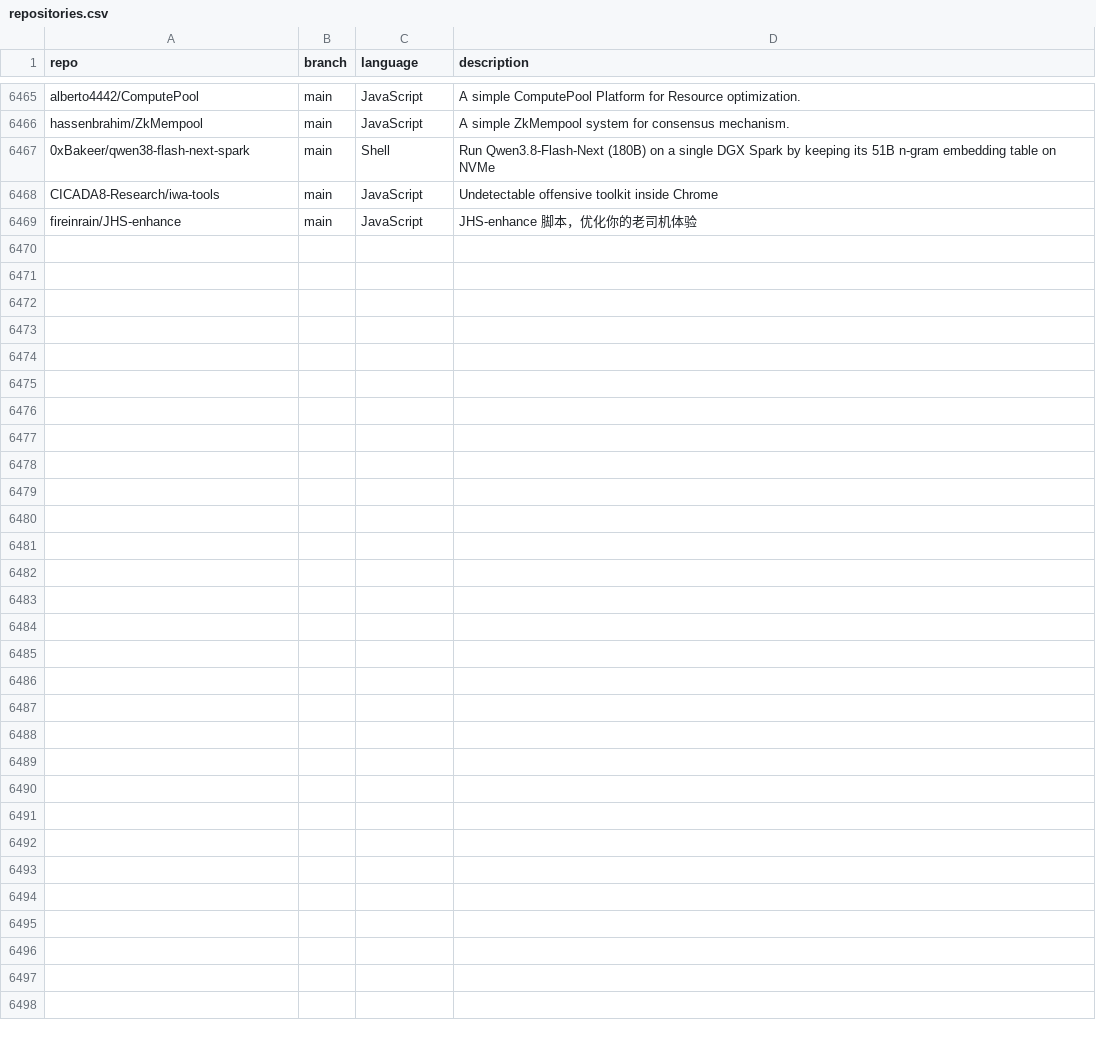
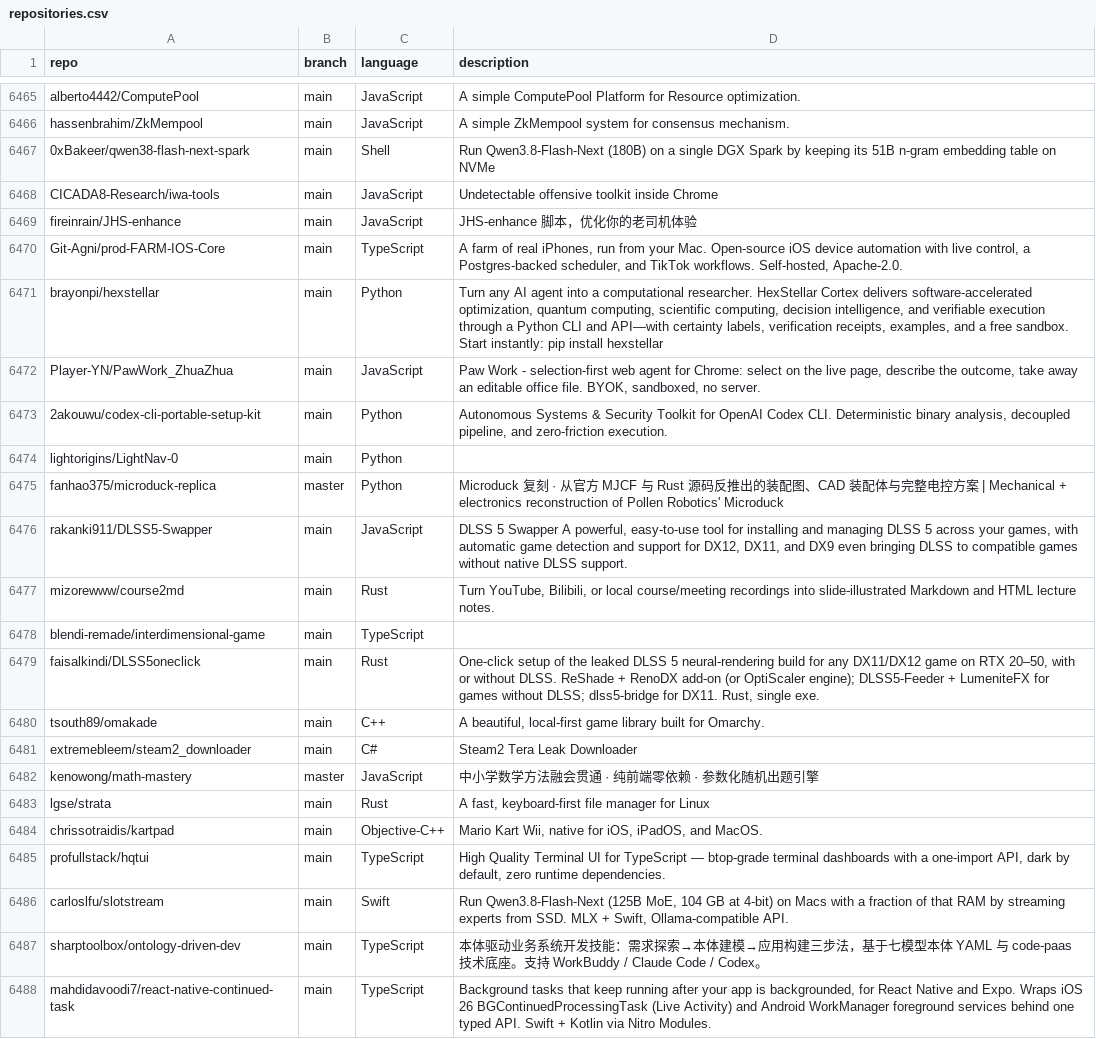
Before and after one commit to hedashuaibi/ct-githubtree-fbf8a93b, a CSV file: _data/repositories.csv, drawn as a sheet; only a part is shown, gaps mark what is left out; the diff covers the shown part only; the diff names each change by its address in the sheet, - before the commit and + after, or states it on an @@ line.

Commit message:
chore: added 34 new repos

```diff
--- a/_data/repositories.csv
+++ b/_data/repositories.csv
+row 6470: Git-Agni/prod-FARM-IOS-Core | main | TypeScript | A farm of real iPhones, run from your Mac. Open-source iOS device automation with live control, a Postgres-backed scheduler, and TikTok workflows. Self-hosted, Apache-2.0.
+row 6471: brayonpi/hexstellar | main | Python | Turn any AI agent into a computational researcher. HexStellar Cortex delivers software-accelerated optimization, quantum computing, scientific computing, decision intelligence, and verifiable execution through a Python CLI and API—with certainty labels, verification receipts, examples, and a free sandbox. Start instantly: pip install hexstellar
+row 6472: Player-YN/PawWork_ZhuaZhua | main | JavaScript | Paw Work - selection-first web agent for Chrome: select on the live page, describe the outcome, take away an editable office file. BYOK, sandboxed, no server.
+row 6473: 2akouwu/codex-cli-portable-setup-kit | main | Python | Autonomous Systems & Security Toolkit for OpenAI Codex CLI. Deterministic binary analysis, decoupled pipeline, and zero-friction execution.
+row 6474: lightorigins/LightNav-0 | main | Python
+row 6475: fanhao375/microduck-replica | master | Python | Microduck 复刻 · 从官方 MJCF 与 Rust 源码反推出的装配图、CAD 装配体与完整电控方案 | Mechanical + electronics reconstruction of Pollen Robotics' Microduck
+row 6476: rakanki911/DLSS5-Swapper | main | JavaScript | DLSS 5 Swapper A powerful, easy-to-use tool for installing and managing DLSS 5 across your games, with automatic game detection and support for DX12, DX11, and DX9 even bringing DLSS to compatible games without native DLSS support.
+row 6477: mizorewww/course2md | main | Rust | Turn YouTube, Bilibili, or local course/meeting recordings into slide-illustrated Markdown and HTML lecture notes.
+row 6478: blendi-remade/interdimensional-game | main | TypeScript
+row 6479: faisalkindi/DLSS5oneclick | main | Rust | One-click setup of the leaked DLSS 5 neural-rendering build for any DX11/DX12 game on RTX 20–50, with or without DLSS. ReShade + RenoDX add-on (or OptiScaler engine); DLSS5-Feeder + LumeniteFX for games without DLSS; dlss5-bridge for DX11. Rust, single exe.
+row 6480: tsouth89/omakade | main | C++ | A beautiful, local-first game library built for Omarchy.
+row 6481: extremebleem/steam2_downloader | main | C# | Steam2 Tera Leak Downloader
+row 6482: kenowong/math-mastery | master | JavaScript | 中小学数学方法融会贯通 · 纯前端零依赖 · 参数化随机出题引擎
+row 6483: lgse/strata | main | Rust | A fast, keyboard-first file manager for Linux
+row 6484: chrissotraidis/kartpad | main | Objective-C++ | Mario Kart Wii, native for iOS, iPadOS, and MacOS.
+row 6485: profullstack/hqtui | main | TypeScript | High Quality Terminal UI for TypeScript — btop-grade terminal dashboards with a one-import API, dark by default, zero runtime dependencies.
+row 6486: carloslfu/slotstream | main | Swift | Run Qwen3.8-Flash-Next (125B MoE, 104 GB at 4-bit) on Macs with a fraction of that RAM by streaming experts from SSD. MLX + Swift, Ollama-compatible API.
+row 6487: sharptoolbox/ontology-driven-dev | main | TypeScript | 本体驱动业务系统开发技能：需求探索→本体建模→应用构建三步法，基于七模型本体 YAML 与 code-paas 技术底座。支持 WorkBuddy / Claude Code / Codex。
+row 6488: mahdidavoodi7/react-native-continued-task | main | TypeScript | Background tasks that keep running after your app is backgrounded, for React Native and Expo. Wraps iOS 26 BGContinuedProcessingTask (Live Activity) and Android WorkManager foreground services behind one typed API. Swift + Kotlin via Nitro Modules.
```
Also changed, not shown: 15 added rows elsewhere in this file.
